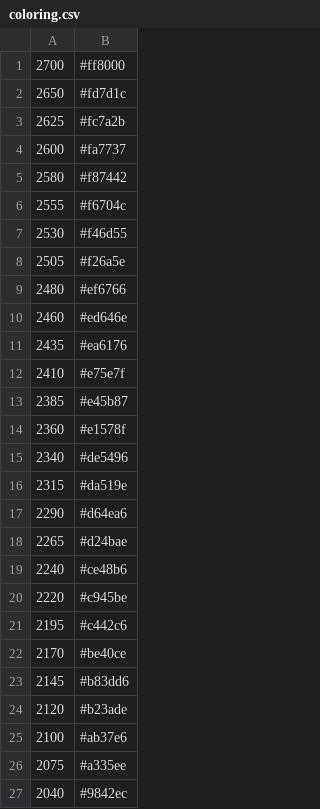
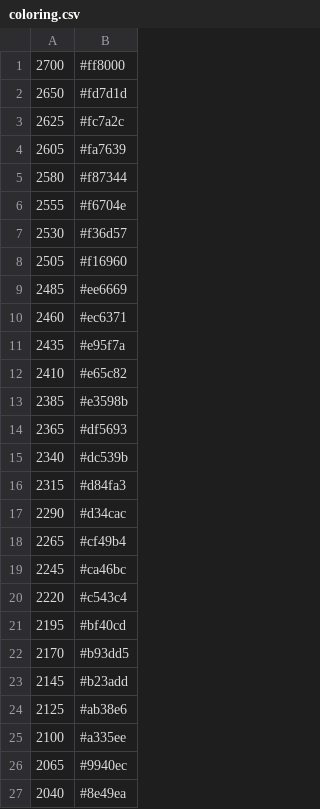
Before and after one commit to 4very/mplus_leaderboard, a CSV file: data/coloring.csv, drawn as a sheet; only a part is shown; the diff covers the shown part only.

```diff
--- a/data/coloring.csv
+++ b/data/coloring.csv
@@ -1,27 +1,27 @@
 2700,#ff8000,
-2650,#fd7d1c,
-2625,#fc7a2b,
-2600,#fa7737,
-2580,#f87442,
-2555,#f6704c,
-2530,#f46d55,
-2505,#f26a5e,
-2480,#ef6766,
-2460,#ed646e,
-2435,#ea6176,
-2410,#e75e7f,
-2385,#e45b87,
-2360,#e1578f,
-2340,#de5496,
-2315,#da519e,
-2290,#d64ea6,
-2265,#d24bae,
-2240,#ce48b6,
-2220,#c945be,
-2195,#c442c6,
-2170,#be40ce,
-2145,#b83dd6,
-2120,#b23ade,
-2100,#ab37e6,
-2075,#a335ee,
-2040,#9842ec,
+2650,#fd7d1d,
+2625,#fc7a2c,
+2605,#fa7639,
+2580,#f87344,
+2555,#f6704e,
+2530,#f36d57,
+2505,#f16960,
+2485,#ee6669,
+2460,#ec6371,
+2435,#e95f7a,
+2410,#e65c82,
+2385,#e3598b,
+2365,#df5693,
+2340,#dc539b,
+2315,#d84fa3,
+2290,#d34cac,
+2265,#cf49b4,
+2245,#ca46bc,
+2220,#c543c4,
+2195,#bf40cd,
+2170,#b93dd5,
+2145,#b23add,
+2125,#ab38e6,
+2100,#a335ee,
+2065,#9940ec,
+2040,#8e49ea,
```
Also changed, not shown: 6 edited cells elsewhere in this file, data/runs.csv, data/teams.csv, 2 other files.
